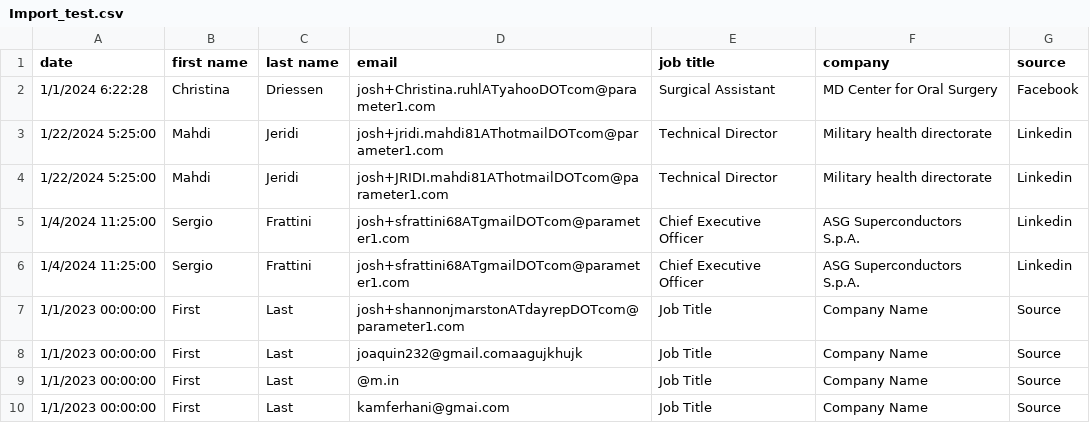
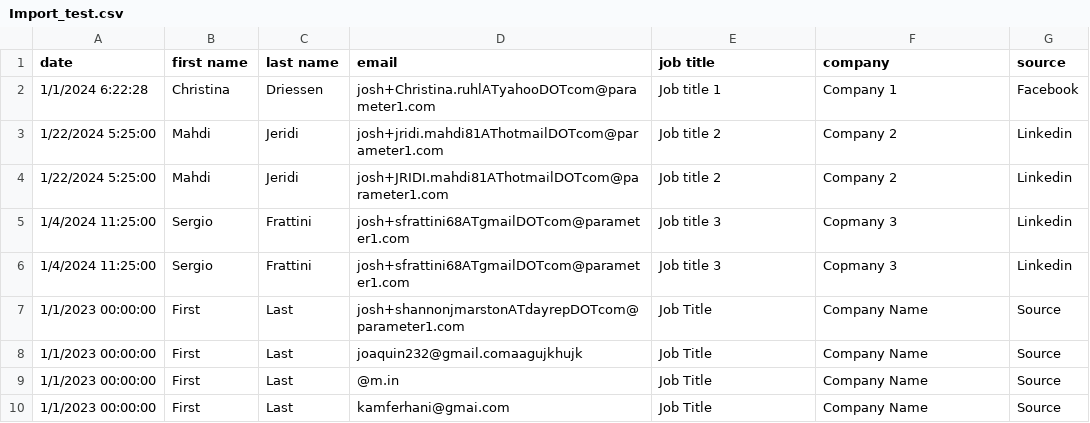
Before and after one commit to solocommand/science-medicine-group-websites, a CSV file: services/user-import/data/Import_test.csv, drawn as a sheet.

Commit message:
anon data

```diff
--- a/services/user-import/data/Import_test.csv
+++ b/services/user-import/data/Import_test.csv
@@ -1,7 +1,7 @@
 date,first name,last name ,email,job title,company,source
-1/1/2024 6:22:28,Christina,Driessen,josh+Christina.ruhlATyahooDOTcom@parameter1.com,Surgical Assistant,MD Center for Oral Surgery,Facebook
-1/22/2024 5:25:00,Mahdi,Jeridi,josh+jridi.mahdi81AThotmailDOTcom@parameter1.com,Technical Director,Military health directorate,Linkedin
-1/22/2024 5:25:00,Mahdi,Jeridi,josh+JRIDI.mahdi81AThotmailDOTcom@parameter1.com,Technical Director,Military health directorate,Linkedin
-1/4/2024 11:25:00,Sergio,Frattini,josh+sfrattini68ATgmailDOTcom@parameter1.com,Chief Executive Officer,ASG Superconductors S.p.A.,Linkedin
-1/4/2024 11:25:00,Sergio,Frattini,josh+sfrattini68ATgmailDOTcom@parameter1.com,Chief Executive Officer,ASG Superconductors S.p.A.,Linkedin
+1/1/2024 6:22:28,Christina,Driessen,josh+Christina.ruhlATyahooDOTcom@parameter1.com,Job title 1,Company 1,Facebook
+1/22/2024 5:25:00,Mahdi,Jeridi,josh+jridi.mahdi81AThotmailDOTcom@parameter1.com,Job title 2,Company 2,Linkedin
+1/22/2024 5:25:00,Mahdi,Jeridi,josh+JRIDI.mahdi81AThotmailDOTcom@parameter1.com,Job title 2,Company 2,Linkedin
+1/4/2024 11:25:00,Sergio,Frattini,josh+sfrattini68ATgmailDOTcom@parameter1.com,Job title 3,Copmany 3,Linkedin
+1/4/2024 11:25:00,Sergio,Frattini,josh+sfrattini68ATgmailDOTcom@parameter1.com,Job title 3,Copmany 3,Linkedin
 1/1/2023 00:00:00,First,Last,josh+shannonjmarstonATdayrepDOTcom@parameter1.com,Job Title,Company Name,Source
```
